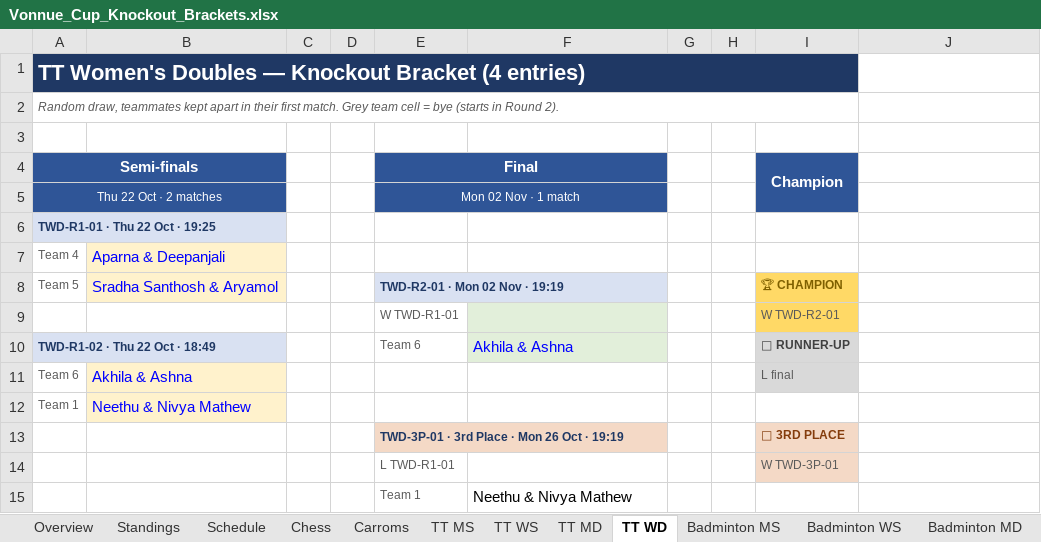
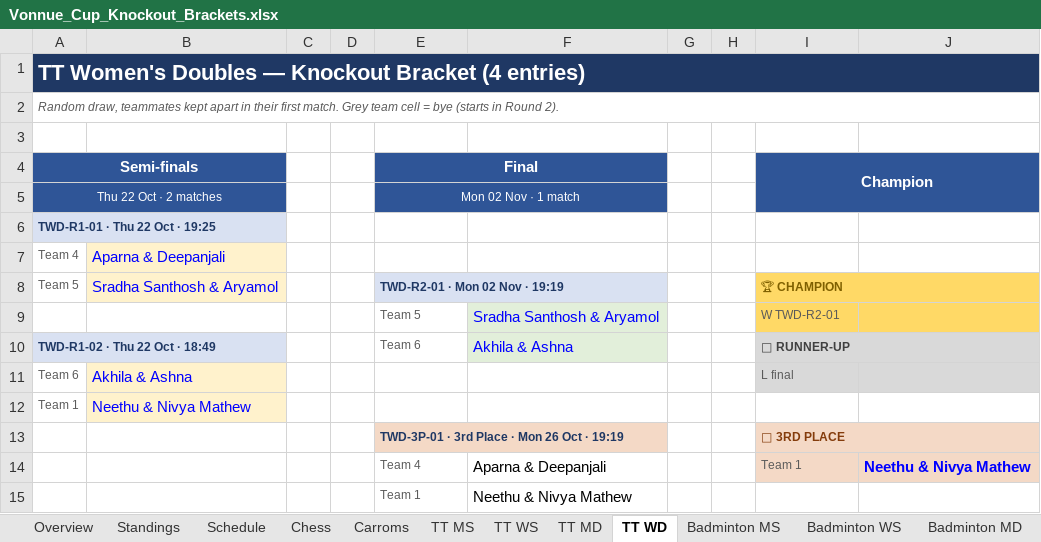
Before and after one commit to vonnue-amit/vonnue-cup-2026, an Excel workbook: data/Vonnue_Cup_Knockout_Brackets.xlsx, sheet TT WD, drawn as a sheet; values as stored, in another font and other column widths than the file's, no borders; charts and pictures not drawn; removed rows and columns are numbered as before the commit, all else as after; the diff names each change by its address in the sheet, - before the commit and + after, or states it on an @@ line.

```diff
--- a/data/Vonnue_Cup_Knockout_Brackets.xlsx (sheet TT WD)
+++ b/data/Vonnue_Cup_Knockout_Brackets.xlsx (sheet TT WD)
-A1:I1 merged
+A1:J1 merged
-A2:I2 merged
+A2:J2 merged
-I4:I5 merged
+I4:J5 merged
+I8:J8 merged
-row 9:  |  |  |  | W TWD-R1-01 |  |  |  | W TWD-R2-01
+row 9:  |  |  |  | Team 5 | Sradha Santhosh & Aryamol |  |  | W TWD-R2-01
+I10:J10 merged
-J11 fill: none
+J11 fill: #D9D9D9
+I13:J13 merged
-row 14:  |  |  |  | L TWD-R1-01 |  |  |  | W TWD-3P-01
+row 14:  |  |  |  | Team 4 | Aparna & Deepanjali |  |  | Team 1 | Neethu & Nivya Mathew
```
Also changed, not shown: sheet Standings, sheet Cricket, sheet TT MS, sheet Chess, sheet Schedule, sheet Carroms, 1 more sheet, formulas that keep their value, hidden cells, 1 other file.
